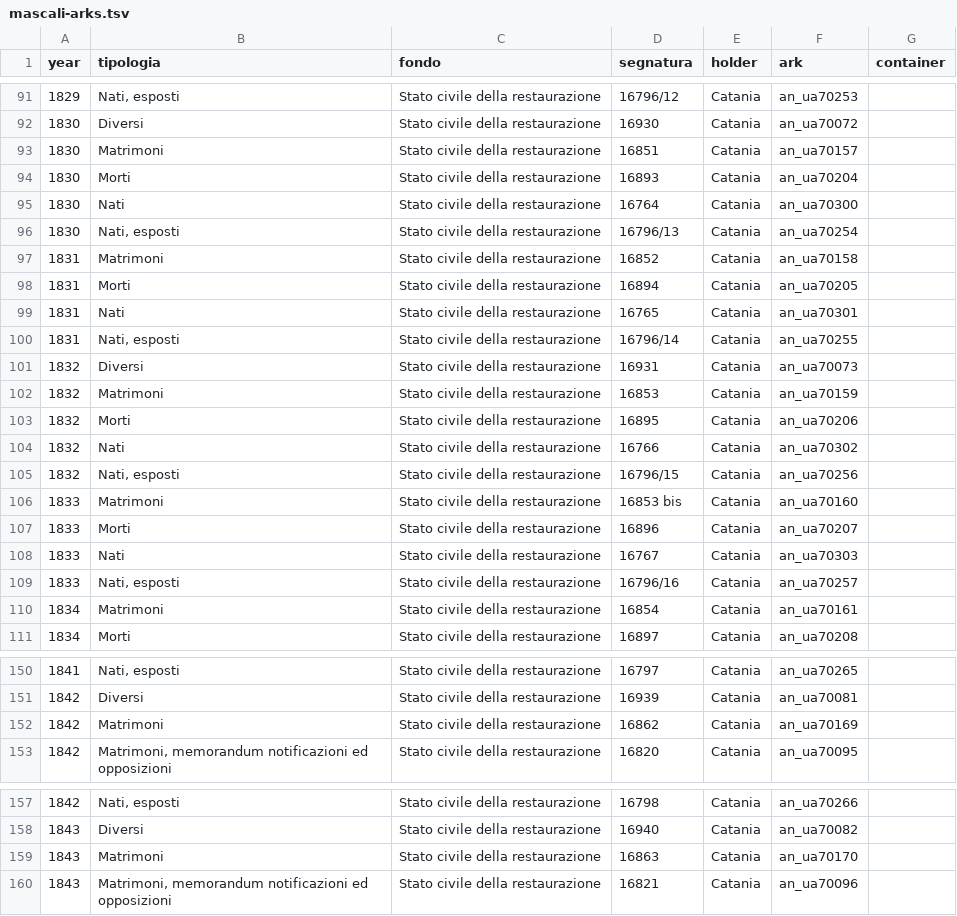
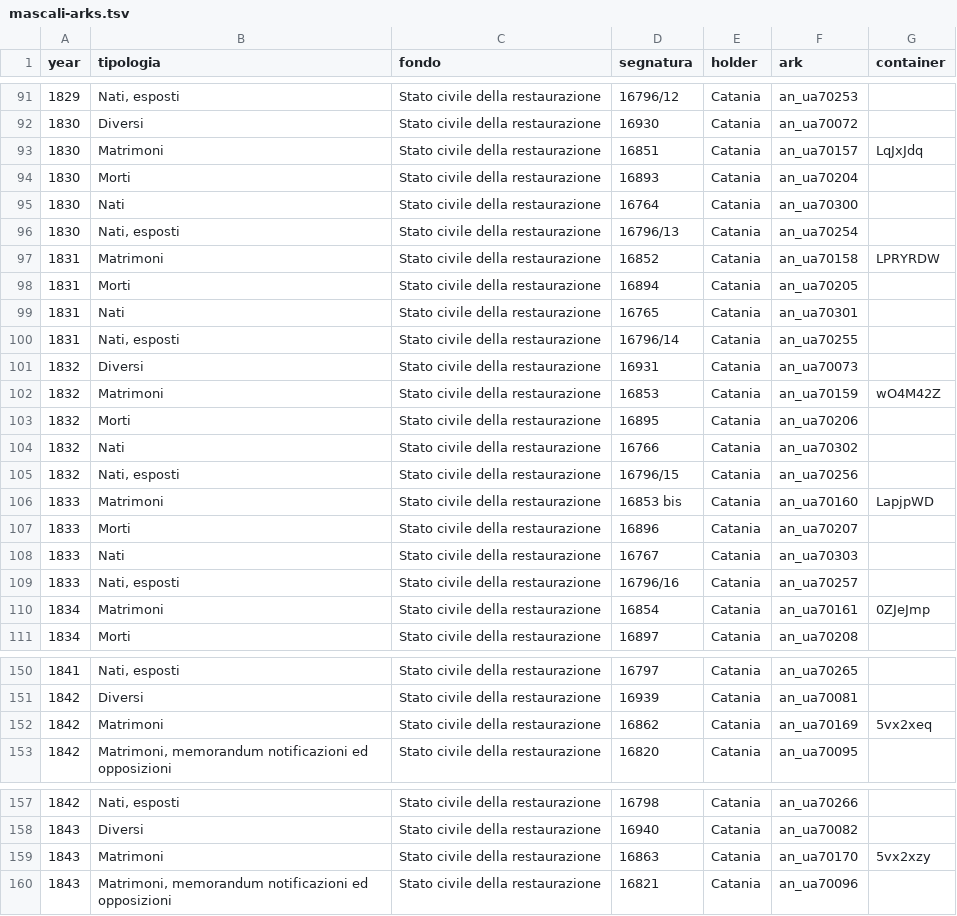
Before and after one commit to daviddef/TheMazza, a TSV file: data/mascali-arks.tsv, drawn as a sheet; only a part is shown, gaps mark what is left out; the diff covers the shown part only.

```diff
--- a/data/mascali-arks.tsv
+++ b/data/mascali-arks.tsv
@@ -92,3 +92,3 @@ year	tipologia	fondo	segnatura	holder	ark	container
 1830	Diversi	Stato civile della restaurazione	16930	Catania	an_ua70072	
-1830	Matrimoni	Stato civile della restaurazione	16851	Catania	an_ua70157	
+1830	Matrimoni	Stato civile della restaurazione	16851	Catania	an_ua70157	LqJxJdq
 1830	Morti	Stato civile della restaurazione	16893	Catania	an_ua70204	
@@ -96,3 +96,3 @@ year	tipologia	fondo	segnatura	holder	ark	container
 1830	Nati, esposti	Stato civile della restaurazione	16796/13	Catania	an_ua70254	
-1831	Matrimoni	Stato civile della restaurazione	16852	Catania	an_ua70158	
+1831	Matrimoni	Stato civile della restaurazione	16852	Catania	an_ua70158	LPRYRDW
 1831	Morti	Stato civile della restaurazione	16894	Catania	an_ua70205	
@@ -101,3 +101,3 @@ year	tipologia	fondo	segnatura	holder	ark	container
 1832	Diversi	Stato civile della restaurazione	16931	Catania	an_ua70073	
-1832	Matrimoni	Stato civile della restaurazione	16853	Catania	an_ua70159	
+1832	Matrimoni	Stato civile della restaurazione	16853	Catania	an_ua70159	wO4M42Z
 1832	Morti	Stato civile della restaurazione	16895	Catania	an_ua70206	
@@ -105,3 +105,3 @@ year	tipologia	fondo	segnatura	holder	ark	container
 1832	Nati, esposti	Stato civile della restaurazione	16796/15	Catania	an_ua70256	
-1833	Matrimoni	Stato civile della restaurazione	16853 bis	Catania	an_ua70160	
+1833	Matrimoni	Stato civile della restaurazione	16853 bis	Catania	an_ua70160	LapjpWD
 1833	Morti	Stato civile della restaurazione	16896	Catania	an_ua70207	
@@ -109,3 +109,3 @@ year	tipologia	fondo	segnatura	holder	ark	container
 1833	Nati, esposti	Stato civile della restaurazione	16796/16	Catania	an_ua70257	
-1834	Matrimoni	Stato civile della restaurazione	16854	Catania	an_ua70161	
+1834	Matrimoni	Stato civile della restaurazione	16854	Catania	an_ua70161	0ZJeJmp
 1834	Morti	Stato civile della restaurazione	16897	Catania	an_ua70208	
@@ -151,3 +151,3 @@ year	tipologia	fondo	segnatura	holder	ark	container
 1842	Diversi	Stato civile della restaurazione	16939	Catania	an_ua70081	
-1842	Matrimoni	Stato civile della restaurazione	16862	Catania	an_ua70169	
+1842	Matrimoni	Stato civile della restaurazione	16862	Catania	an_ua70169	5vx2xeq
 1842	Matrimoni, memorandum notificazioni ed opposizioni	Stato civile della restaurazione	16820	Catania	an_ua70095	
@@ -158,3 +158,3 @@ year	tipologia	fondo	segnatura	holder	ark	container
 1843	Diversi	Stato civile della restaurazione	16940	Catania	an_ua70082	
-1843	Matrimoni	Stato civile della restaurazione	16863	Catania	an_ua70170	
+1843	Matrimoni	Stato civile della restaurazione	16863	Catania	an_ua70170	5vx2xzy
 1843	Matrimoni, memorandum notificazioni ed opposizioni	Stato civile della restaurazione	16821	Catania	an_ua70096	
```
Also changed, not shown: 13 edited cells elsewhere in this file, data/giarre-arks.tsv, data/riposto-arks.tsv.
